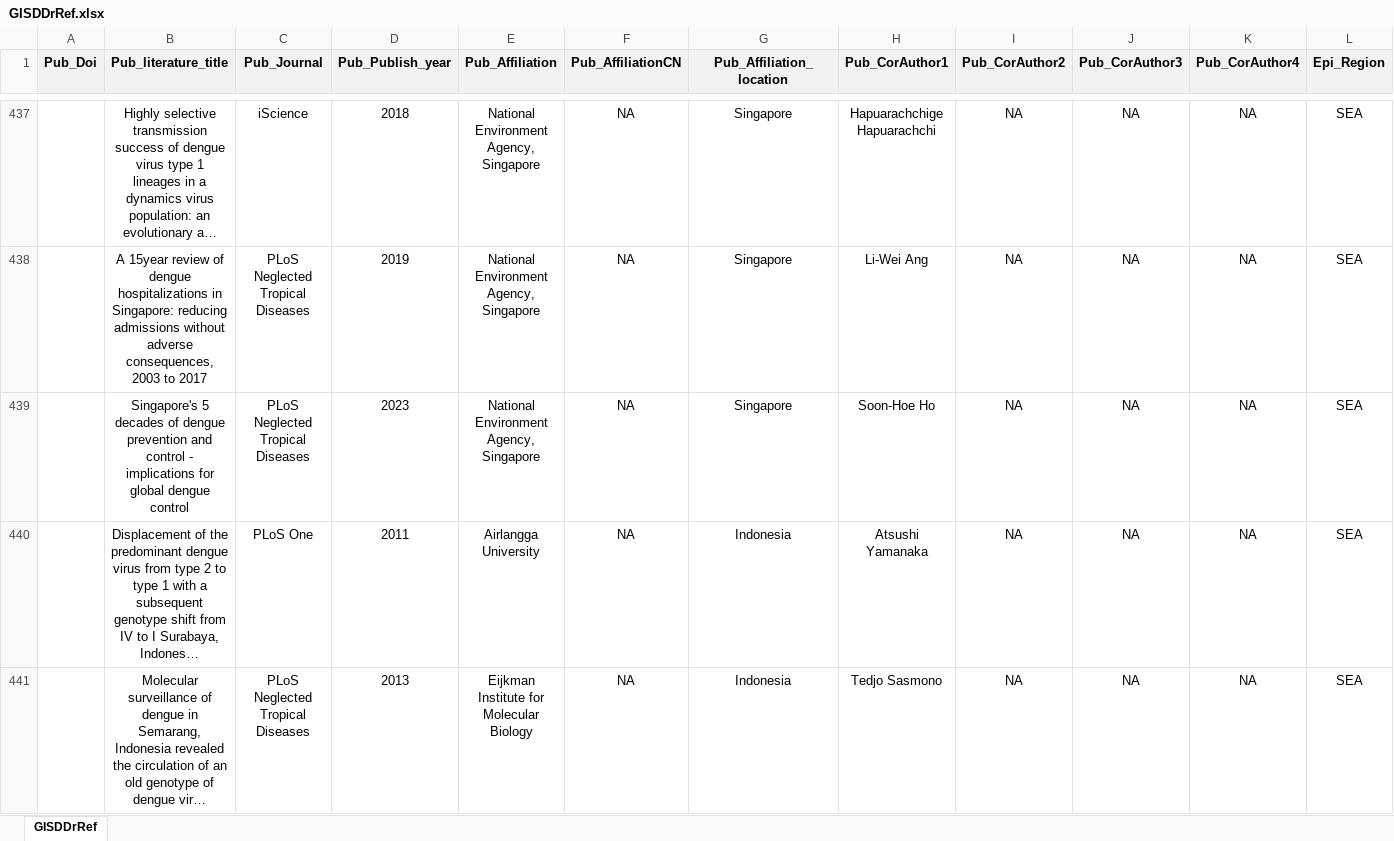
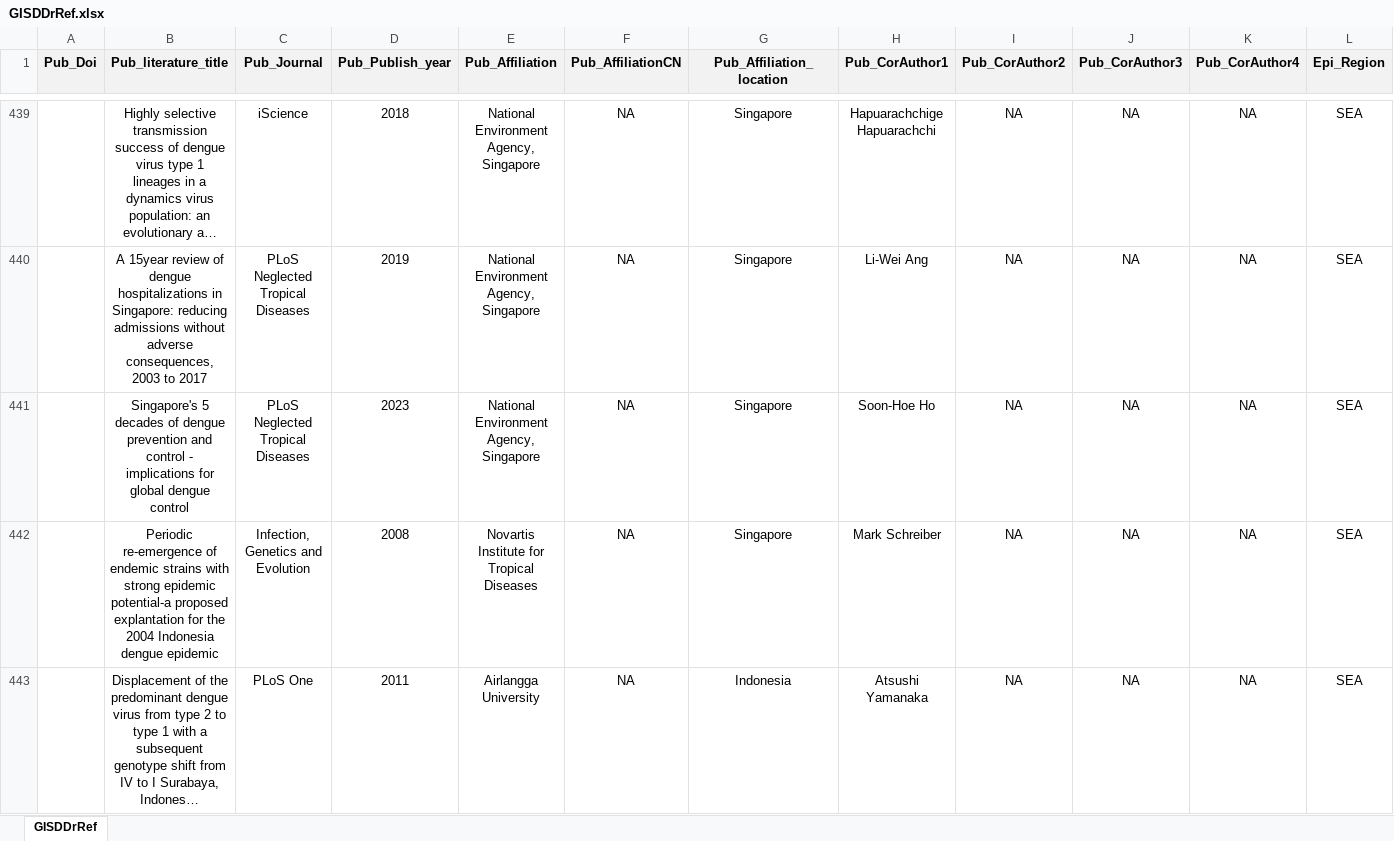
Before and after one commit to GuoXiang9399/GISDDrRef, an Excel workbook: Data/GISDDrRef.xlsx, sheet GISDDrRef, drawn as a sheet; only a part is shown, gaps mark what is left out; the shorter side is filled out with more unchanged rows; long unchanged cells end in …; values as stored, in another font and other column widths than the file's, no borders; rows hold the shown columns only; the diff covers the shown part only; the diff names each change by its address in the sheet, - before the commit and + after, or states it on an @@ line.

Commit message:
Update GISDDrRef.xlsx

```diff
--- a/Data/GISDDrRef.xlsx (sheet GISDDrRef)
+++ b/Data/GISDDrRef.xlsx (sheet GISDDrRef)
+row 442:  | Periodic re-emergence of endemic strains with strong epidemic potential-a proposed explantation for the 2004 Indonesia dengue epidemic | Infection, Genetics and Evolution | 2008 | Novartis Institute for Tropical Diseases | NA | Singapore | Mark Schreiber | NA | NA | NA | SEA
```
Also changed, not shown: 6 added rows and 1 edited cell elsewhere in this sheet.
